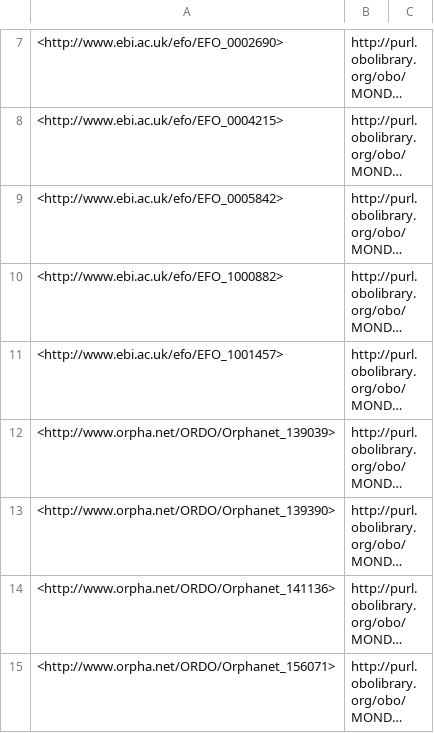
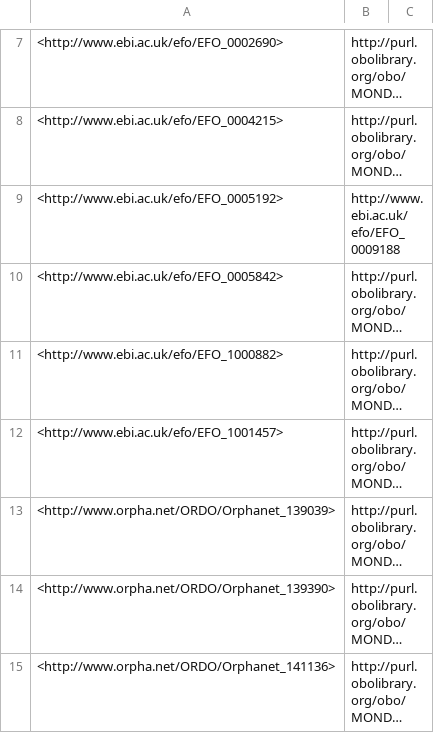
Before and after one commit to EBISPOT/efo, a TSV file: src/ontology/reports/obsolete_gwas.tsv, drawn as a sheet; only a part is shown, gaps mark what is left out; the shorter side is filled out with more unchanged rows; long unchanged cells end in …; the diff names each change by its address in the sheet, - before the commit and + after, or states it on an @@ line.

```diff
--- a/src/ontology/reports/obsolete_gwas.tsv
+++ b/src/ontology/reports/obsolete_gwas.tsv
+row 9: <http://www.ebi.ac.uk/efo/EFO_0005192> | http://www.ebi.ac.uk/efo/EFO_0009188
```
Also changed, not shown: src/ontology/reports/obsoletes.tsv, 1 other file.
